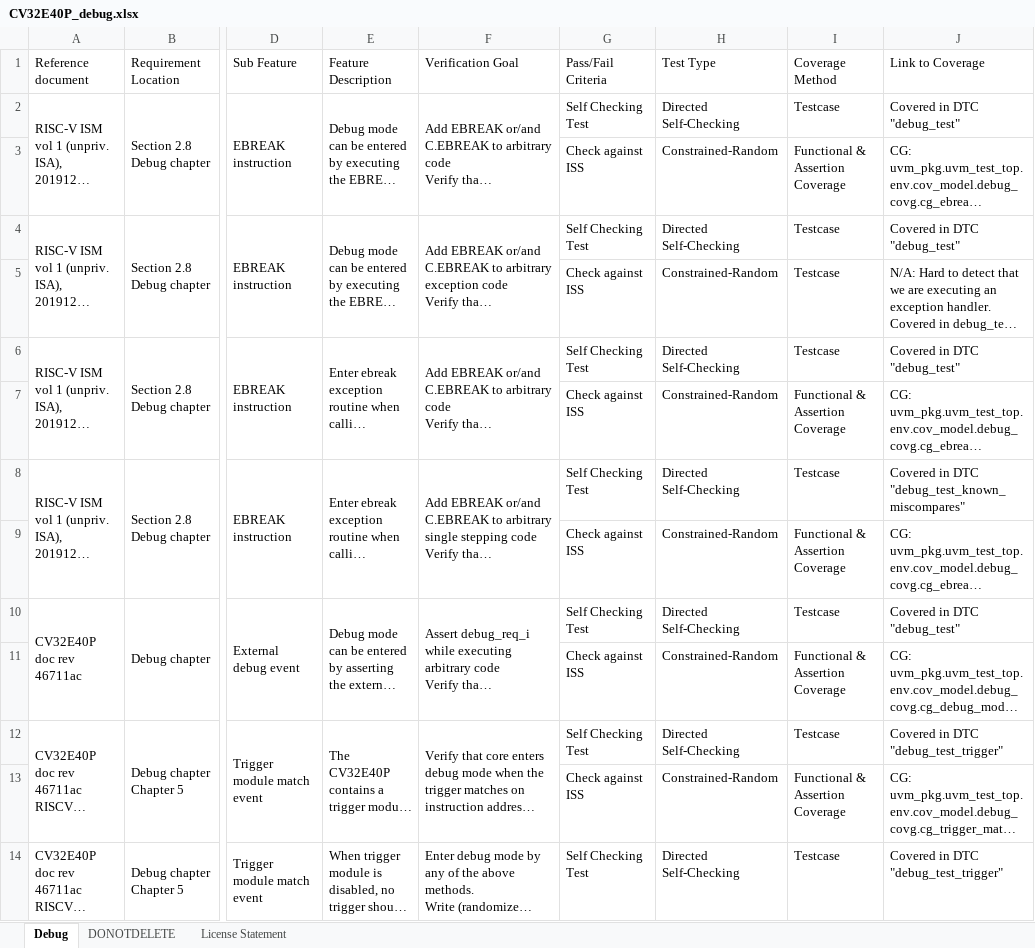
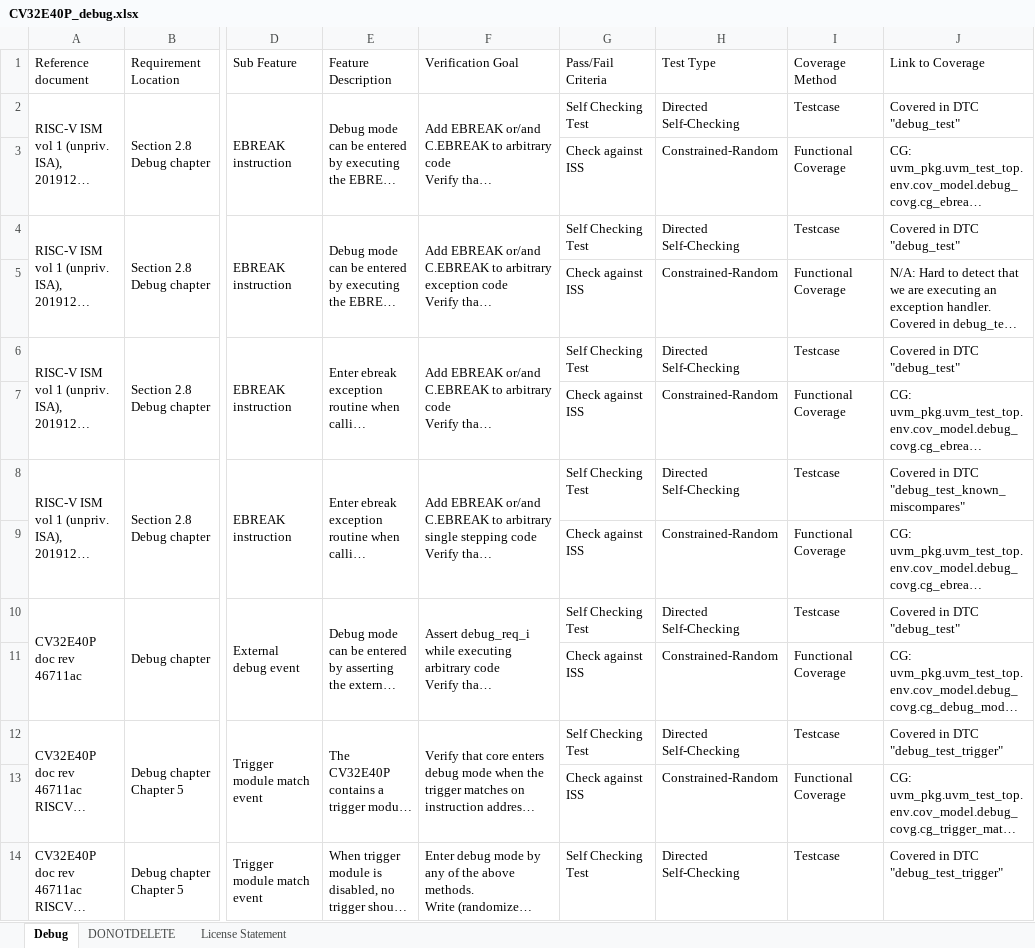
Before and after one commit to openhwgroup/core-v-verif, an Excel workbook: cv32e40p/docs/VerifPlans/Simulation/debug-trace/CV32E40P_debug.xlsx, sheet Debug, drawn as a sheet; only a part is shown, gaps mark what is left out; long unchanged cells end in …; values as stored, in another font and other column widths than the file's, no cell formats; charts and pictures and conditional formats not drawn; the diff covers the shown part only; the diff names each change by its address in the sheet, - before the commit and + after, or states it on an @@ line.

Commit message:
Revert "Clean-up/Updates done on dvplan which some of them related to functional coverage mapping"
This reverts commit 594cb7db79ed63517f276b1c887b0a5e8d8addf3.

```diff
--- a/cv32e40p/docs/VerifPlans/Simulation/debug-trace/CV32E40P_debug.xlsx (sheet Debug)
+++ b/cv32e40p/docs/VerifPlans/Simulation/debug-trace/CV32E40P_debug.xlsx (sheet Debug)
-I3 (Coverage Method): Functional & Assertion Coverage
+I3 (Coverage Method): Functional Coverage
-I5 (Coverage Method): Testcase
+I5 (Coverage Method): Functional Coverage
-I7 (Coverage Method): Functional & Assertion Coverage
+I7 (Coverage Method): Functional Coverage
-I9 (Coverage Method): Functional & Assertion Coverage
+I9 (Coverage Method): Functional Coverage
-I11 (Coverage Method): Functional & Assertion Coverage
+I11 (Coverage Method): Functional Coverage
-I13 (Coverage Method): Functional & Assertion Coverage
+I13 (Coverage Method): Functional Coverage
```
Also changed, not shown: 24 added rows, 2 removed rows and 16 edited cells elsewhere in this sheet, sheet DONOTDELETE, cell formats, charts or pictures, cv32e40p/docs/VerifPlans/Simulation/interrupts/CV32E40P_interrupts.xlsx, cv32e40p/docs/VerifPlans/Simulation/micro_architecture/CV32E40P_FPU_register_file.xlsx.
